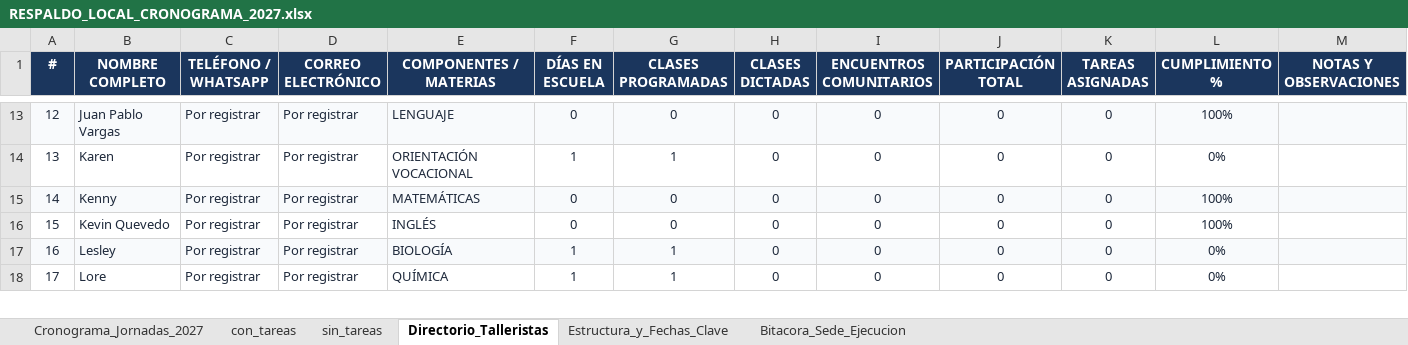
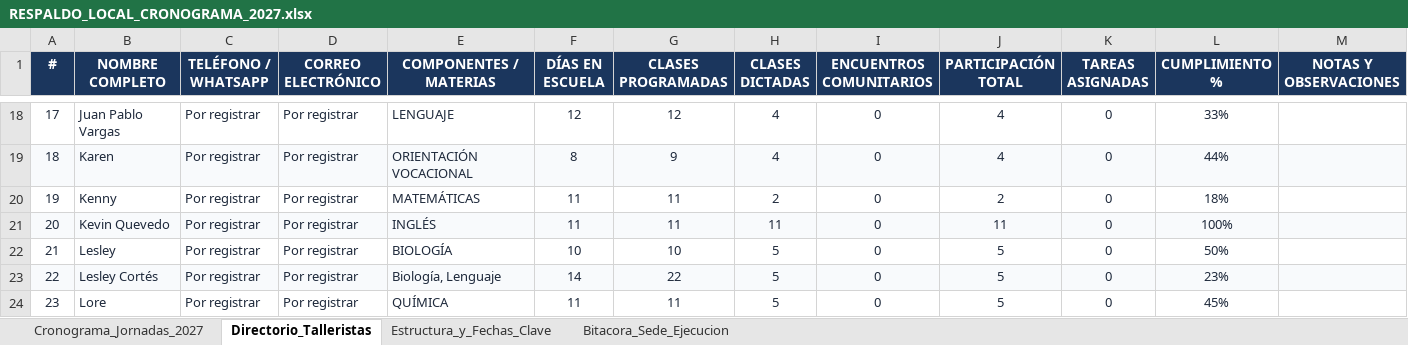
Before and after one commit to davidsmdg/calendario_topo, an Excel workbook: RESPALDO_LOCAL_CRONOGRAMA_2027.xlsx, sheet Directorio_Talleristas, drawn as a sheet; only a part is shown, gaps mark what is left out; values as stored, in another font and other column widths than the file's, no borders; addresses are those after the commit; the diff covers the shown part only; the diff names each change by its address in the sheet, - before the commit and + after, or states it on an @@ line.

```diff
--- a/RESPALDO_LOCAL_CRONOGRAMA_2027.xlsx (sheet Directorio_Talleristas)
+++ b/RESPALDO_LOCAL_CRONOGRAMA_2027.xlsx (sheet Directorio_Talleristas)
-sheet tab: con_tareas
-sheet tab: sin_tareas
@@ column A (#) renumbered between rows 7 and 36 @@
-A18:M18 fill: #F8FAFC
+A18:M18 fill: none
-F18 (DÍAS EN ESCUELA): 0
+F18 (DÍAS EN ESCUELA): 12
-G18 (CLASES PROGRAMADAS): 0
+G18 (CLASES PROGRAMADAS): 12
-H18:H19 (CLASES DICTADAS): 0
+H18:H19 (CLASES DICTADAS): 4
-J18:J19 (PARTICIPACIÓN TOTAL): 0
+J18:J19 (PARTICIPACIÓN TOTAL): 4
-L18 (CUMPLIMIENTO %): 100%
+L18 (CUMPLIMIENTO %): 33%
-A19:M19 fill: none
+A19:M19 fill: #F8FAFC
-F19 (DÍAS EN ESCUELA): 1
+F19 (DÍAS EN ESCUELA): 8
-G19 (CLASES PROGRAMADAS): 1
+G19 (CLASES PROGRAMADAS): 9
-L19 (CUMPLIMIENTO %): 0%
+L19 (CUMPLIMIENTO %): 44%
-A20:M20 fill: #F8FAFC
+A20:M20 fill: none
-F20:F21 (DÍAS EN ESCUELA): 0
+F20:F21 (DÍAS EN ESCUELA): 11
-G20:G21 (CLASES PROGRAMADAS): 0
+G20:G21 (CLASES PROGRAMADAS): 11
-H20 (CLASES DICTADAS): 0
+H20 (CLASES DICTADAS): 2
-J20 (PARTICIPACIÓN TOTAL): 0
+J20 (PARTICIPACIÓN TOTAL): 2
-L20 (CUMPLIMIENTO %): 100%
+L20 (CUMPLIMIENTO %): 18%
-A21:M21 fill: none
+A21:M21 fill: #F8FAFC
-H21 (CLASES DICTADAS): 0
+H21 (CLASES DICTADAS): 11
-J21 (PARTICIPACIÓN TOTAL): 0
+J21 (PARTICIPACIÓN TOTAL): 11
-A22:M22 fill: #F8FAFC
+A22:M22 fill: none
-F22 (DÍAS EN ESCUELA): 1
+F22 (DÍAS EN ESCUELA): 10
-G22 (CLASES PROGRAMADAS): 1
+G22 (CLASES PROGRAMADAS): 10
-H22 (CLASES DICTADAS): 0
+H22 (CLASES DICTADAS): 5
-J22 (PARTICIPACIÓN TOTAL): 0
+J22 (PARTICIPACIÓN TOTAL): 5
-L22 (CUMPLIMIENTO %): 0%
+L22 (CUMPLIMIENTO %): 50%
+row 23: 22 | Lesley Cortés | Por registrar | Por registrar | Biología, Lenguaje | 14 | 22 | 5 | 0 | 5 | 0 | 23%
-F24 (DÍAS EN ESCUELA): 1
+F24 (DÍAS EN ESCUELA): 11
-G24 (CLASES PROGRAMADAS): 1
+G24 (CLASES PROGRAMADAS): 11
-H24 (CLASES DICTADAS): 0
+H24 (CLASES DICTADAS): 5
-J24 (PARTICIPACIÓN TOTAL): 0
+J24 (PARTICIPACIÓN TOTAL): 5
-L24 (CUMPLIMIENTO %): 0%
+L24 (CUMPLIMIENTO %): 45%
```
Also changed, not shown: 8 added rows, 102 edited cells and cell formats elsewhere in this sheet, sheet Cronograma_Jornadas_2027, sheet Bitacora_Sede_Ejecucion, sheet Estructura_y_Fechas_Clave, 1 other file.
